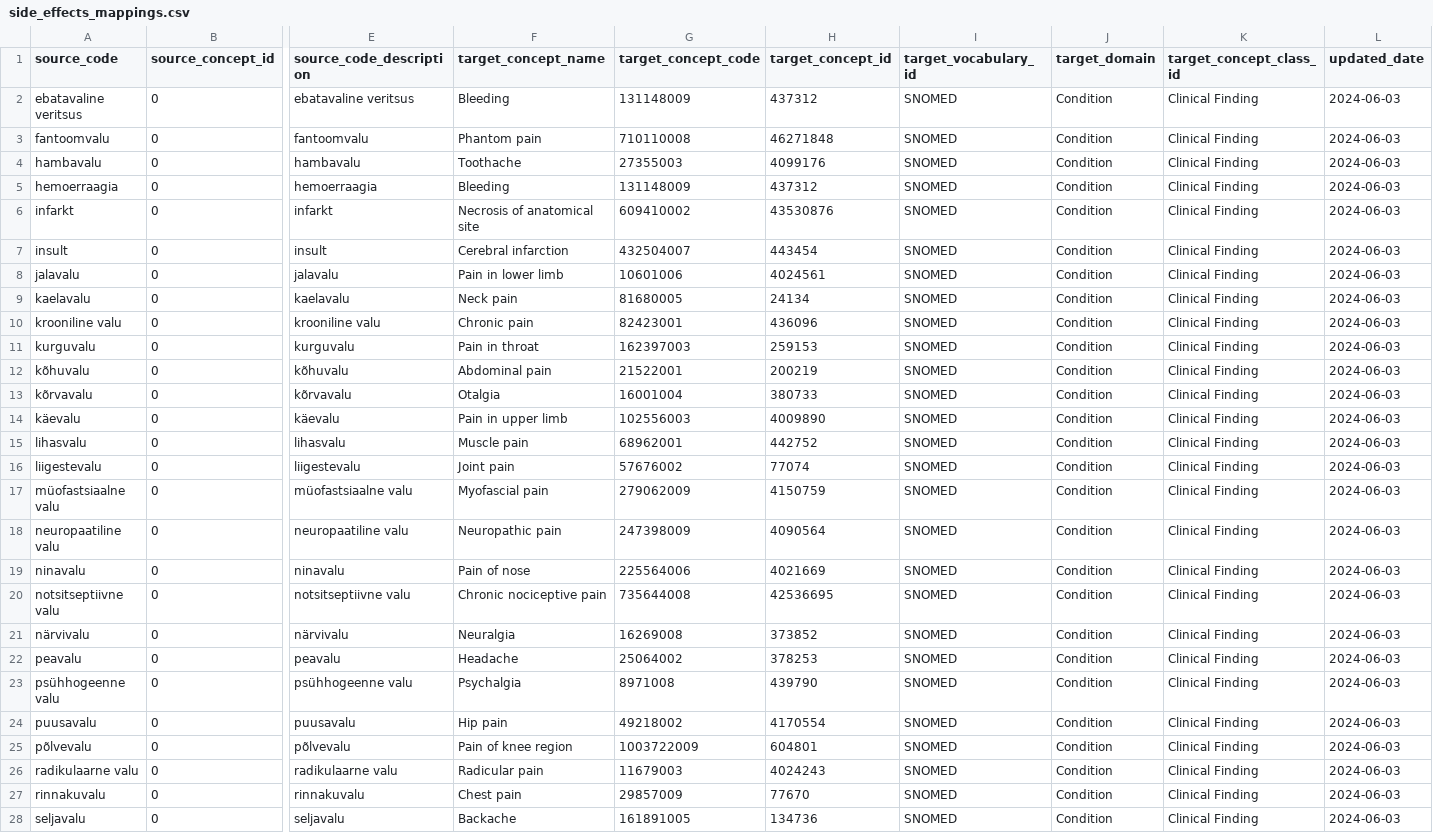
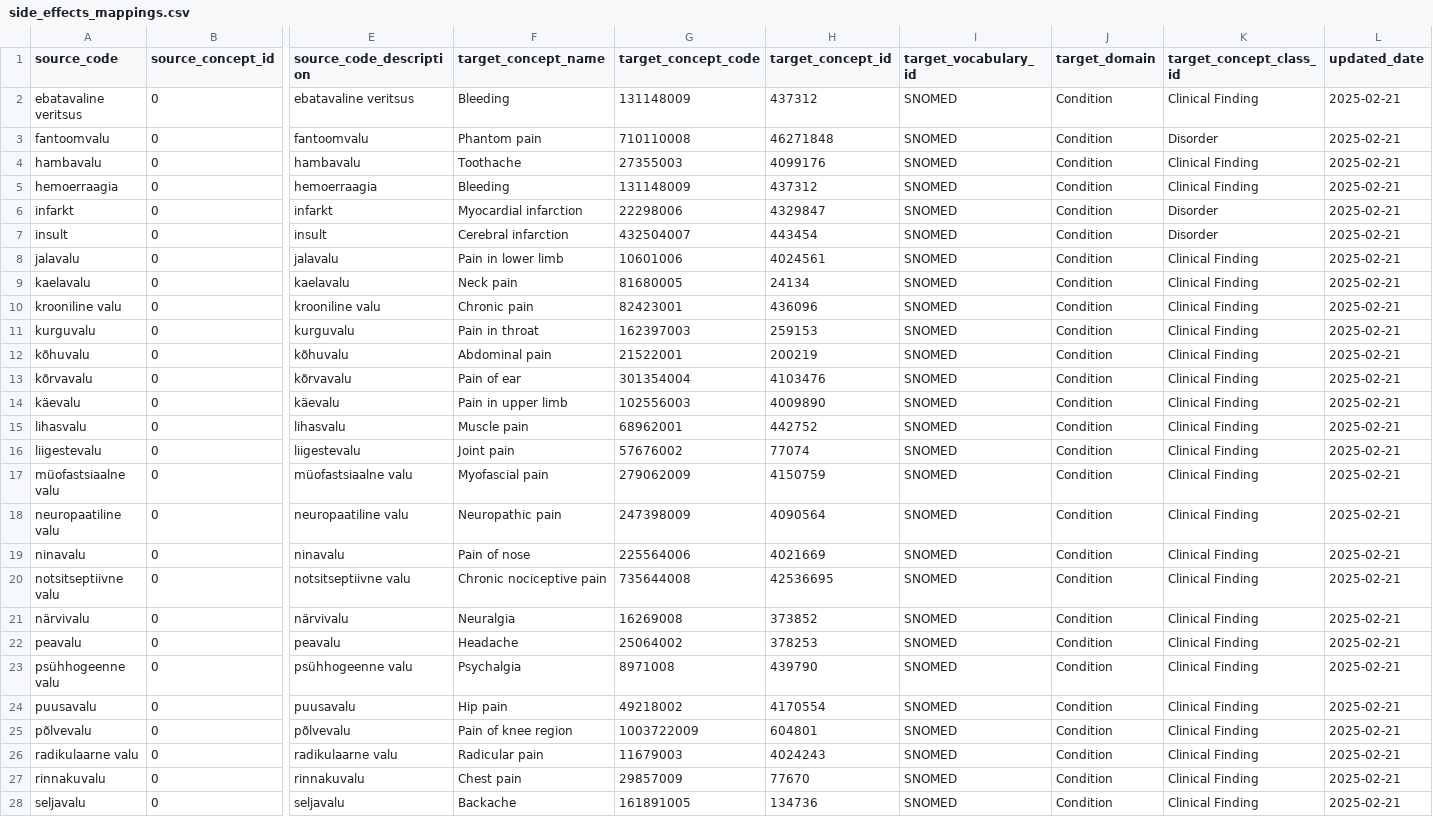
Before and after one commit to HealthInformaticsUT/EstonianOMOPMappings, a CSV file: diseases/side_effects_mappings.csv, drawn as a sheet; only a part is shown, gaps mark what is left out; the diff covers the shown part only; the diff names each change by its address in the sheet, - before the commit and + after, or states it on an @@ line.

```diff
--- a/diseases/side_effects_mappings.csv
+++ b/diseases/side_effects_mappings.csv
-L2:L28 (updated_date): 2024-06-03
+L2:L28 (updated_date): 2025-02-21
-K3 (target_concept_class_id): Clinical Finding
+K3 (target_concept_class_id): Disorder
-F6 (target_concept_name): Necrosis of anatomical site
+F6 (target_concept_name): Myocardial infarction
-G6 (target_concept_code): 609410002
+G6 (target_concept_code): 22298006
-H6 (target_concept_id): 43530876
+H6 (target_concept_id): 4329847
-K6:K7 (target_concept_class_id): Clinical Finding
+K6:K7 (target_concept_class_id): Disorder
-F13 (target_concept_name): Otalgia
+F13 (target_concept_name): Pain of ear
-G13 (target_concept_code): 16001004
+G13 (target_concept_code): 301354004
-H13 (target_concept_id): 380733
+H13 (target_concept_id): 4103476
```
Also changed, not shown: 17 edited cells elsewhere in this file, diseases/pathology_mappings.csv, drugs/drug_admin_route_mappings.csv, 14 other files.
